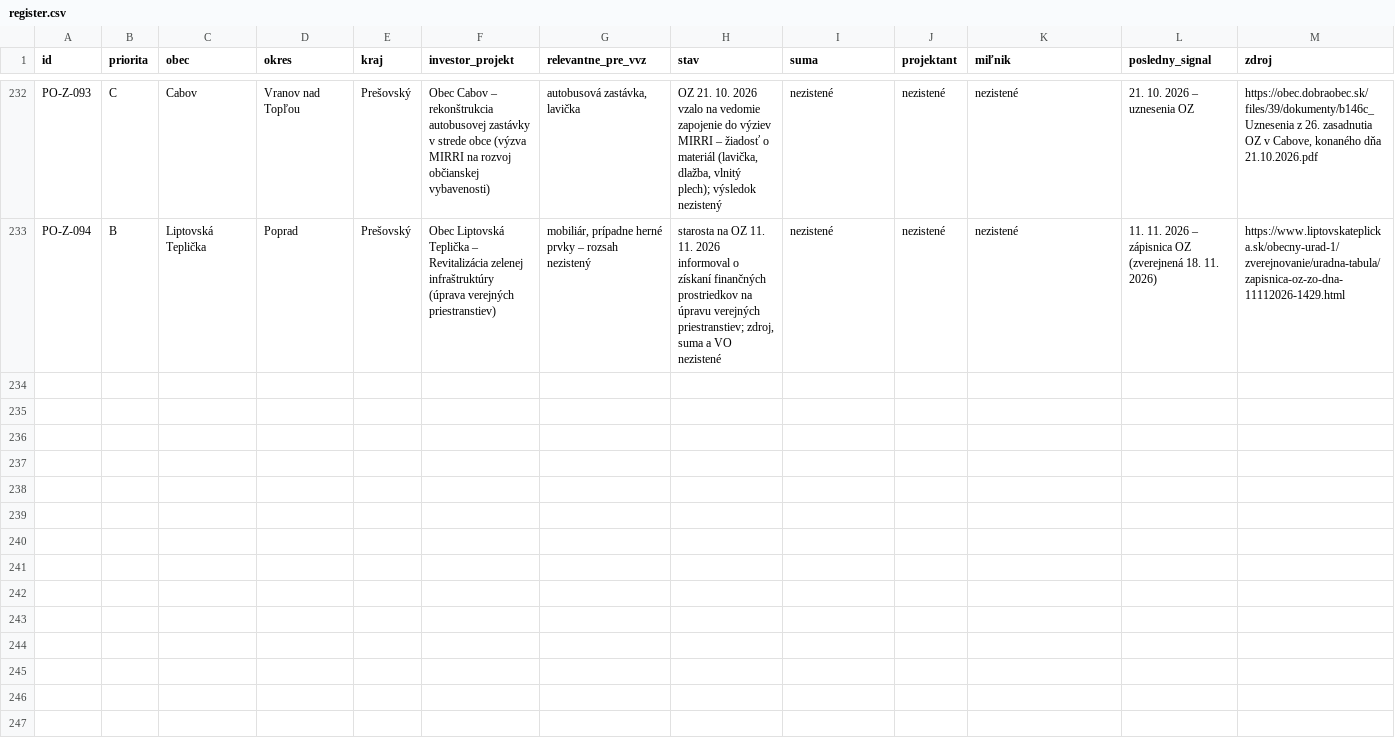
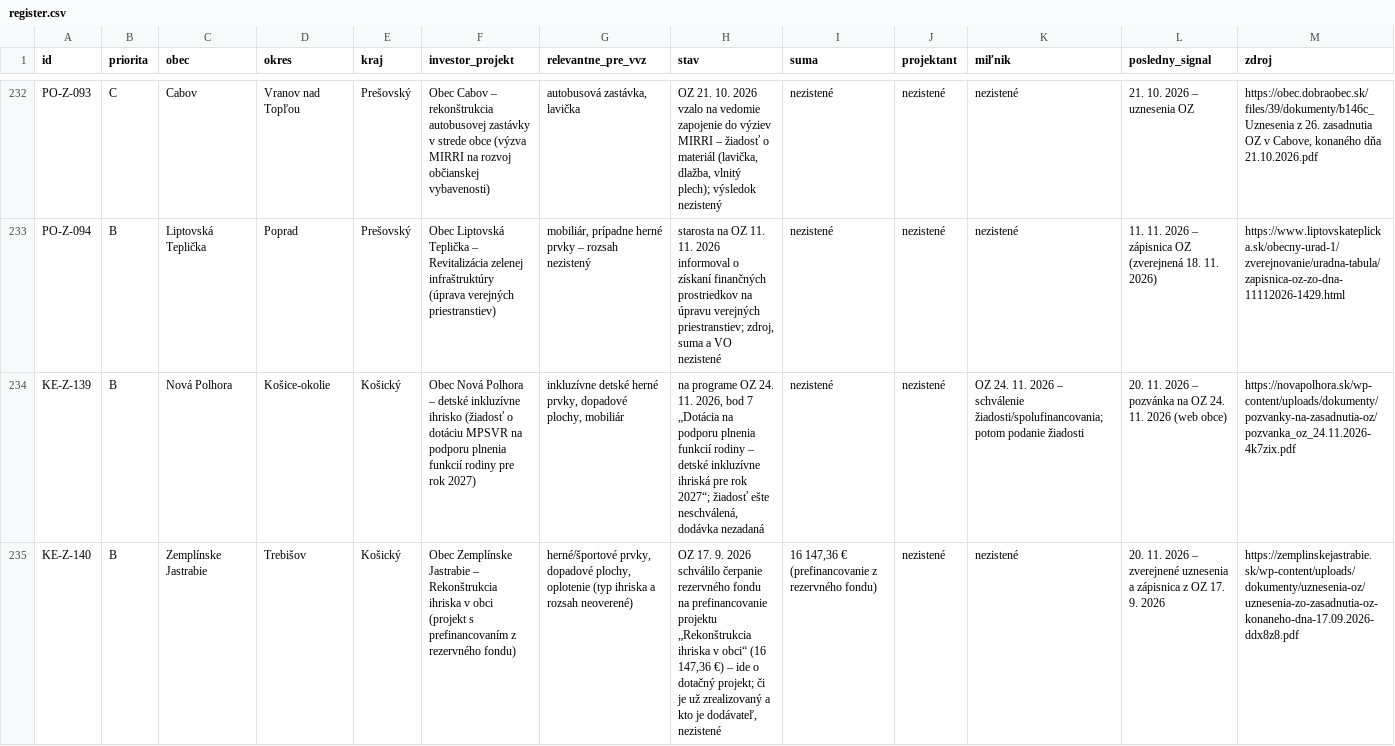
Before and after one commit to LeDia1988/obce-bott, a CSV file: data/register.csv, drawn as a sheet; only a part is shown, gaps mark what is left out; rows hold the shown columns only; the diff covers the shown part only; the diff names each change by its address in the sheet, - before the commit and + after, or states it on an @@ line.

```diff
--- a/data/register.csv
+++ b/data/register.csv
+row 234: KE-Z-139 | B | Nová Polhora | Košice-okolie | Košický | Obec Nová Polhora – detské inkluzívne ihrisko (žiadosť o dotáciu MPSVR na podporu plnenia funkcií rodiny pre rok 2027) | inkluzívne detské herné prvky, dopadové plochy, mobiliár | na programe OZ 24. 11. 2026, bod 7 „Dotácia na podporu plnenia funkcií rodiny – detské inkluzívne ihriská pre rok 2027“; žiadosť ešte neschválená, dodávka nezadaná | nezistené | nezistené | OZ 24. 11. 2026 – schválenie žiadosti/spolufinancovania; potom podanie žiadosti | 20. 11. 2026 – pozvánka na OZ 24. 11. 2026 (web obce) | https://novapolhora.sk/wp-content/uploads/dokumenty/pozvanky-na-zasadnutia-oz/pozvanka_oz_24.11.2026-4k7zix.pdf
+row 235: KE-Z-140 | B | Zemplínske Jastrabie | Trebišov | Košický | Obec Zemplínske Jastrabie – Rekonštrukcia ihriska v obci (projekt s prefinancovaním z rezervného fondu) | herné/športové prvky, dopadové plochy, oplotenie (typ ihriska a rozsah neoverené) | OZ 17. 9. 2026 schválilo čerpanie rezervného fondu na prefinancovanie projektu „Rekonštrukcia ihriska v obci“ (16 147,36 €) – ide o dotačný projekt; či je už zrealizovaný a kto je dodávateľ, nezistené | 16 147,36 € (prefinancovanie z rezervného fondu) | nezistené | nezistené | 20. 11. 2026 – zverejnené uznesenia a zápisnica z OZ 17. 9. 2026 | https://zemplinskejastrabie.sk/wp-content/uploads/dokumenty/uznesenia-oz/uznesenia-zo-zasadnutia-oz-konaneho-dna-17.09.2026-ddx8z8.pdf
```
Also changed, not shown: 3 added rows and 26 edited cells elsewhere in this file, 1 other file.
